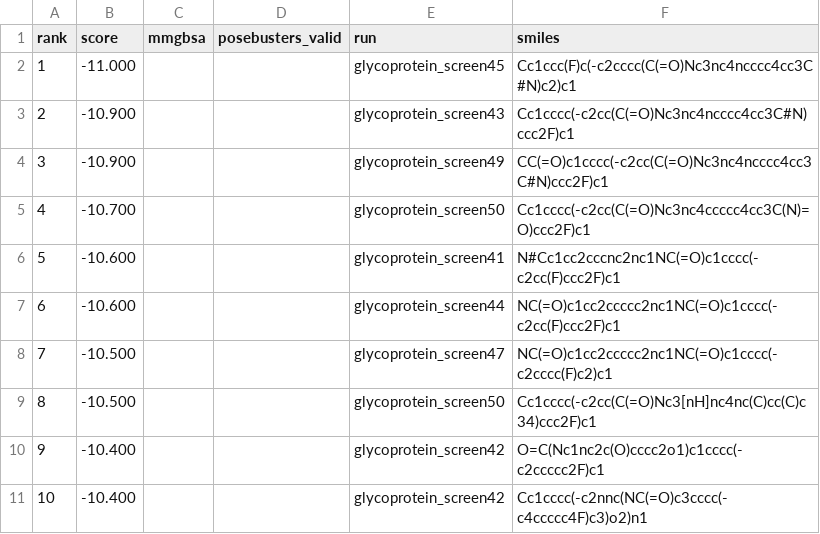
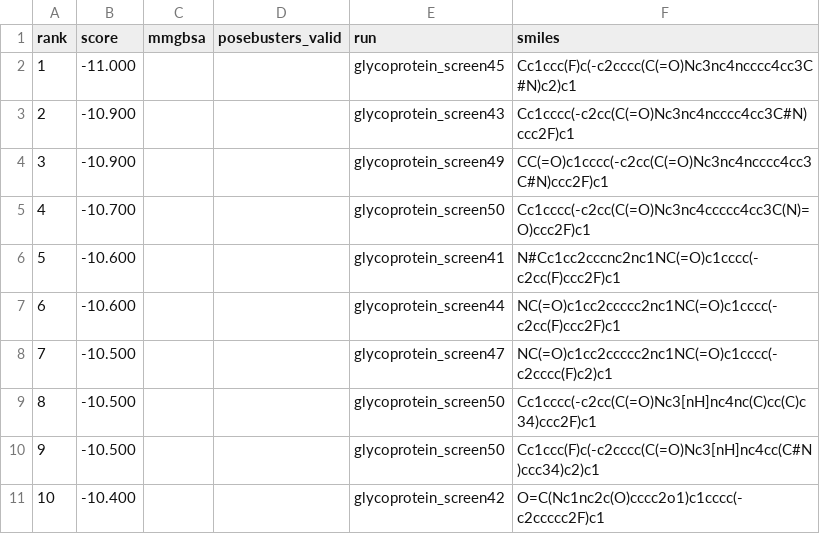
Before and after one commit to rafwiewiora/ebolathon, a CSV file: runs/top10.csv, drawn as a sheet.

```diff
--- a/runs/top10.csv
+++ b/runs/top10.csv
@@ -9,3 +9,3 @@ rank,score,mmgbsa,posebusters_valid,run,smiles
 8,-10.500,,,glycoprotein_screen50,Cc1cccc(-c2cc(C(=O)Nc3[nH]nc4nc(C)cc(C)c34)ccc2F)c1
-9,-10.400,,,glycoprotein_screen42,O=C(Nc1nc2c(O)cccc2o1)c1cccc(-c2ccccc2F)c1
-10,-10.400,,,glycoprotein_screen42,Cc1cccc(-c2nnc(NC(=O)c3cccc(-c4ccccc4F)c3)o2)n1
+9,-10.500,,,glycoprotein_screen50,Cc1ccc(F)c(-c2cccc(C(=O)Nc3[nH]nc4cc(C#N)ccc34)c2)c1
+10,-10.400,,,glycoprotein_screen42,O=C(Nc1nc2c(O)cccc2o1)c1cccc(-c2ccccc2F)c1
```
Also changed, not shown: runs/glycoprotein_screen50/hits.csv, 4 other files.
